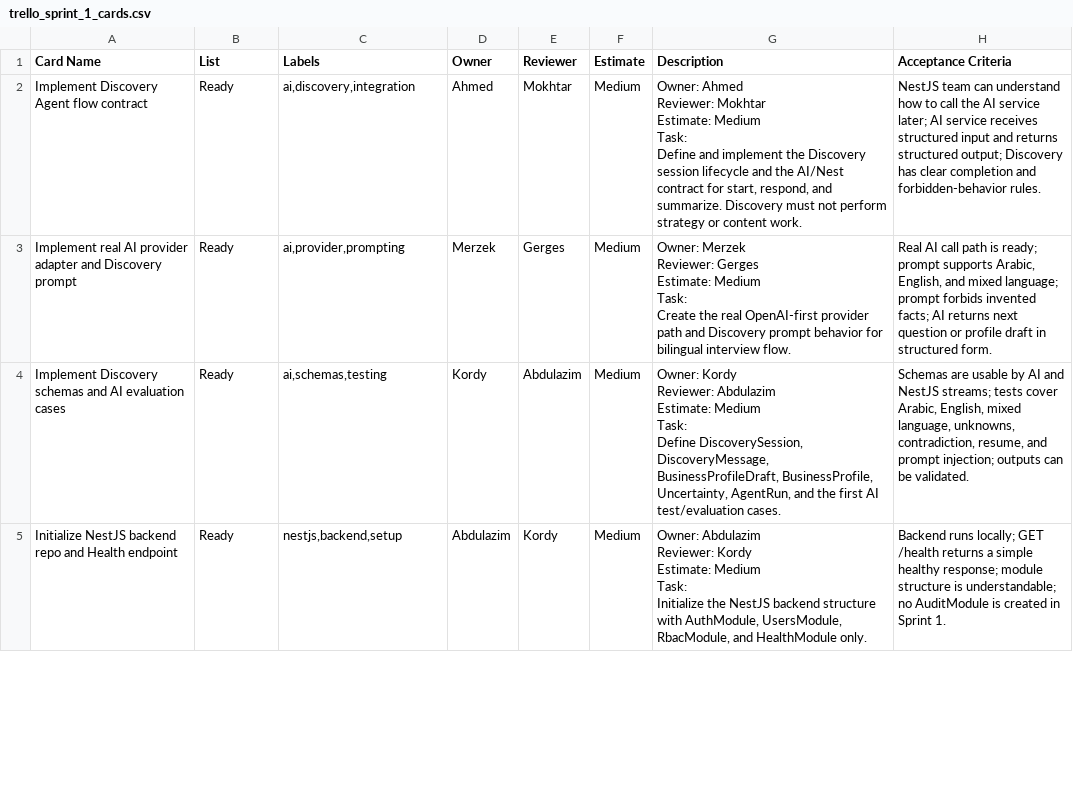
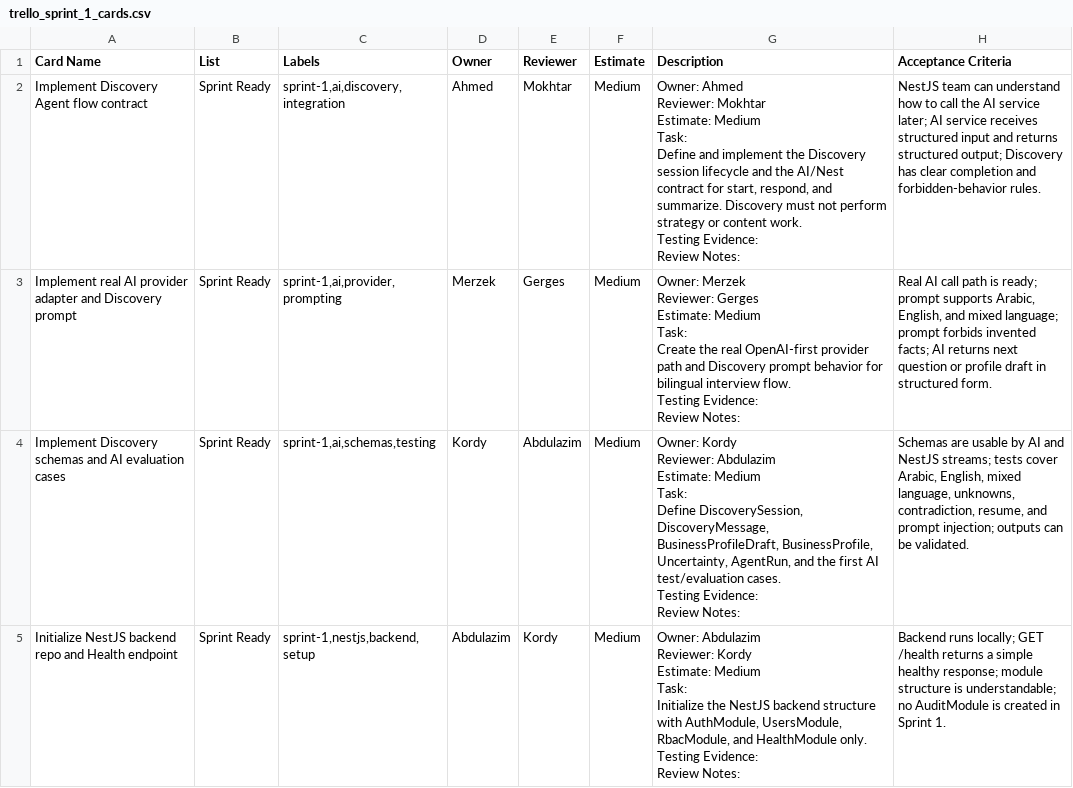
Before and after one commit to ARabee3/marketmind-ai, a CSV file: Docs/planning/sprint-1/trello_sprint_1_cards.csv, drawn as a sheet; only a part is shown; the diff covers the shown part only.

Commit message:
Refine Trello sprint cards

```diff
--- a/Docs/planning/sprint-1/trello_sprint_1_cards.csv
+++ b/Docs/planning/sprint-1/trello_sprint_1_cards.csv
@@ -1,25 +1,45 @@
 Card Name,List,Labels,Owner,Reviewer,Estimate,Description,Acceptance Criteria
-Implement Discovery Agent flow contract,Ready,"ai,discovery,integration",Ahmed,Mokhtar,Medium,"Owner: Ahmed
-Reviewer: Mokhtar
-Estimate: Medium
-
-Task:
-Define and implement the Discovery session lifecycle and the AI/Nest contract for start, respond, and summarize. Discovery must not perform strategy or content work.",NestJS team can understand how to call the AI service later; AI service receives structured input and returns structured output; Discovery has clear completion and forbidden-behavior rules.
-Implement real AI provider adapter and Discovery prompt,Ready,"ai,provider,prompting",Merzek,Gerges,Medium,"Owner: Merzek
-Reviewer: Gerges
-Estimate: Medium
-
-Task:
-Create the real OpenAI-first provider path and Discovery prompt behavior for bilingual interview flow.","Real AI call path is ready; prompt supports Arabic, English, and mixed language; prompt forbids invented facts; AI returns next question or profile draft in structured form."
-Implement Discovery schemas and AI evaluation cases,Ready,"ai,schemas,testing",Kordy,Abdulazim,Medium,"Owner: Kordy
-Reviewer: Abdulazim
-Estimate: Medium
-
-Task:
-Define DiscoverySession, DiscoveryMessage, BusinessProfileDraft, BusinessProfile, Uncertainty, AgentRun, and the first AI test/evaluation cases.","Schemas are usable by AI and NestJS streams; tests cover Arabic, English, mixed language, unknowns, contradiction, resume, and prompt injection; outputs can be validated."
-Initialize NestJS backend repo and Health endpoint,Ready,"nestjs,backend,setup",Abdulazim,Kordy,Medium,"Owner: Abdulazim
-Reviewer: Kordy
-Estimate: Medium
-
-Task:
-Initialize the NestJS backend structure with AuthModule, UsersModule, RbacModule, and HealthModule only.",Backend runs locally; GET /health returns a simple healthy response; module structure is understandable; no AuditModule is created in Sprint 1.
+Implement Discovery Agent flow contract,Sprint Ready,"sprint-1,ai,discovery,integration",Ahmed,Mokhtar,Medium,"Owner: Ahmed
+Reviewer: Mokhtar
+Estimate: Medium
+
+Task:
+Define and implement the Discovery session lifecycle and the AI/Nest contract for start, respond, and summarize. Discovery must not perform strategy or content work.
+
+Testing Evidence:
+
+Review Notes:
+",NestJS team can understand how to call the AI service later; AI service receives structured input and returns structured output; Discovery has clear completion and forbidden-behavior rules.
+Implement real AI provider adapter and Discovery prompt,Sprint Ready,"sprint-1,ai,provider,prompting",Merzek,Gerges,Medium,"Owner: Merzek
+Reviewer: Gerges
+Estimate: Medium
+
+Task:
+Create the real OpenAI-first provider path and Discovery prompt behavior for bilingual interview flow.
+
+Testing Evidence:
+
+Review Notes:
+","Real AI call path is ready; prompt supports Arabic, English, and mixed language; prompt forbids invented facts; AI returns next question or profile draft in structured form."
+Implement Discovery schemas and AI evaluation cases,Sprint Ready,"sprint-1,ai,schemas,testing",Kordy,Abdulazim,Medium,"Owner: Kordy
+Reviewer: Abdulazim
+Estimate: Medium
+
+Task:
+Define DiscoverySession, DiscoveryMessage, BusinessProfileDraft, BusinessProfile, Uncertainty, AgentRun, and the first AI test/evaluation cases.
+
+Testing Evidence:
+
+Review Notes:
+","Schemas are usable by AI and NestJS streams; tests cover Arabic, English, mixed language, unknowns, contradiction, resume, and prompt injection; outputs can be validated."
+Initialize NestJS backend repo and Health endpoint,Sprint Ready,"sprint-1,nestjs,backend,setup",Abdulazim,Kordy,Medium,"Owner: Abdulazim
+Reviewer: Kordy
+Estimate: Medium
+
+Task:
+Initialize the NestJS backend structure with AuthModule, UsersModule, RbacModule, and HealthModule only.
+
+Testing Evidence:
+
+Review Notes:
+",Backend runs locally; GET /health returns a simple healthy response; module structure is understandable; no AuditModule is created in Sprint 1.
```
Also changed, not shown: 7 edited cells elsewhere in this file, 1 other file.
